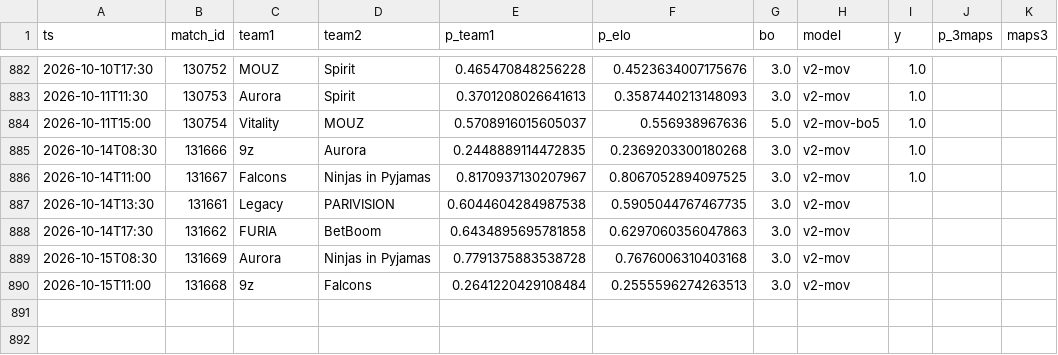
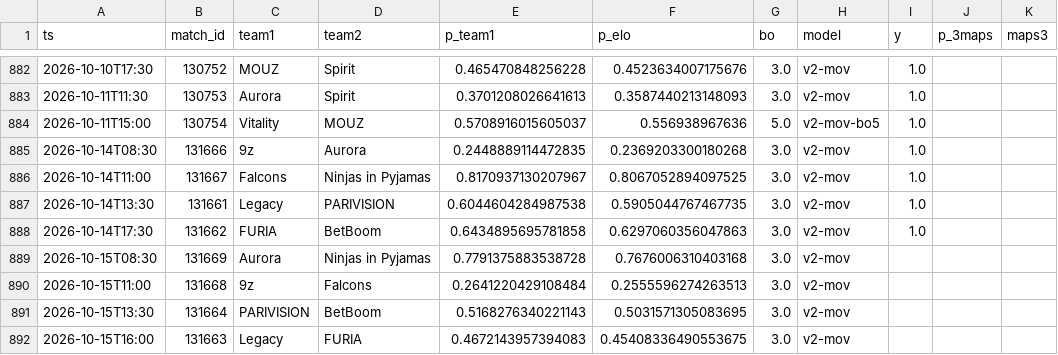
Before and after one commit to azcal/mbm-cs2, a CSV file: logs/predictions.csv, drawn as a sheet; only a part is shown, gaps mark what is left out.

```diff
--- a/logs/predictions.csv
+++ b/logs/predictions.csv
@@ -886,5 +886,7 @@ ts,match_id,team1,team2,p_team1,p_elo,bo,model,y,p_3maps,maps3
 2026-10-14T11:00,131667,Falcons,Ninjas in Pyjamas,0.8170937130207967,0.8067052894097525,3.0,v2-mov,1.0,,
-2026-10-14T13:30,131661,Legacy,PARIVISION,0.6044604284987538,0.5905044767467735,3.0,v2-mov,,,
-2026-10-14T17:30,131662,FURIA,BetBoom,0.6434895695781858,0.6297060356047863,3.0,v2-mov,,,
+2026-10-14T13:30,131661,Legacy,PARIVISION,0.6044604284987538,0.5905044767467735,3.0,v2-mov,1.0,,
+2026-10-14T17:30,131662,FURIA,BetBoom,0.6434895695781858,0.6297060356047863,3.0,v2-mov,1.0,,
 2026-10-15T08:30,131669,Aurora,Ninjas in Pyjamas,0.7791375883538728,0.7676006310403168,3.0,v2-mov,,,
 2026-10-15T11:00,131668,9z,Falcons,0.2641220429108484,0.2555596274263513,3.0,v2-mov,,,
+2026-10-15T13:30,131664,PARIVISION,BetBoom,0.5168276340221143,0.5031571305083695,3.0,v2-mov,,,
+2026-10-15T16:00,131663,Legacy,FURIA,0.4672143957394083,0.45408336490553675,3.0,v2-mov,,,
```
Also changed, not shown: data/matches.csv, logs/graded.csv, 3 other files.
